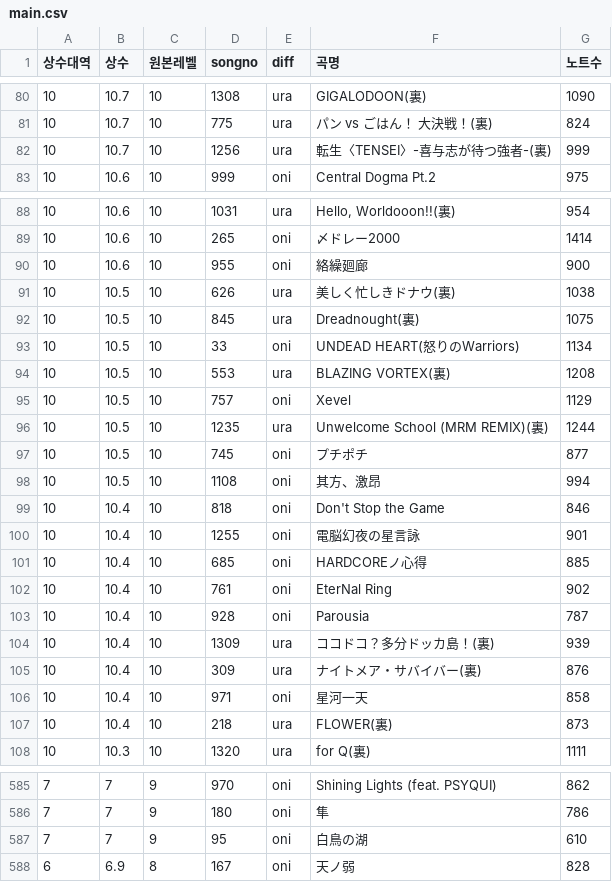
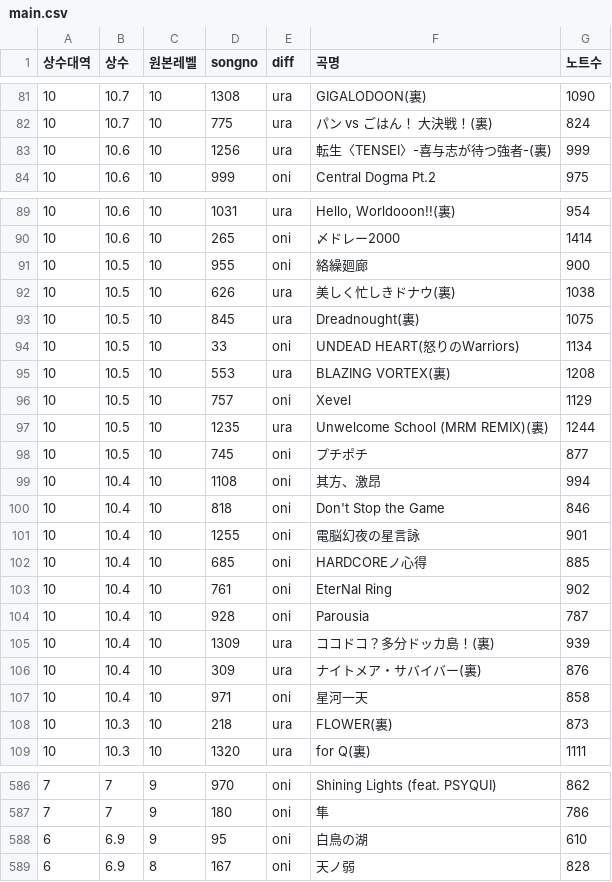
Before and after one commit to taikowiki/taiko-fumen-measure-table, a CSV file: main.csv, drawn as a sheet; only a part is shown, gaps mark what is left out; the diff covers the shown part only.

```diff
--- a/main.csv
+++ b/main.csv
@@ -81,3 +82,3 @@
 10,10.7,10,775,ura,パン vs ごはん！ 大決戦！(裏),824
-10,10.7,10,1256,ura,転生〈TENSEI〉-喜与志が待つ強者-(裏),999
+10,10.6,10,1256,ura,転生〈TENSEI〉-喜与志が待つ強者-(裏),999
 10,10.6,10,999,oni,Central Dogma Pt.2,975
@@ -89,3 +90,3 @@
 10,10.6,10,265,oni,〆ドレー2000,1414
-10,10.6,10,955,oni,絡繰廻廊,900
+10,10.5,10,955,oni,絡繰廻廊,900
 10,10.5,10,626,ura,美しく忙しきドナウ(裏),1038
@@ -97,3 +98,3 @@
 10,10.5,10,745,oni,プチポチ,877
-10,10.5,10,1108,oni,其方、激昂,994
+10,10.4,10,1108,oni,其方、激昂,994
 10,10.4,10,818,oni,Don't Stop the Game,846
@@ -106,3 +107,3 @@
 10,10.4,10,971,oni,星河一天,858
-10,10.4,10,218,ura,FLOWER(裏),873
+10,10.3,10,218,ura,FLOWER(裏),873
 10,10.3,10,1320,ura,for Q(裏),1111
@@ -586,3 +587,3 @@
 7,7,9,180,oni,隼,786
-7,7,9,95,oni,白鳥の湖,610
+6,6.9,9,95,oni,白鳥の湖,610
 6,6.9,8,167,oni,天ノ弱,828
```
Also changed, not shown: 1 added row and 43 edited cells elsewhere in this file.
